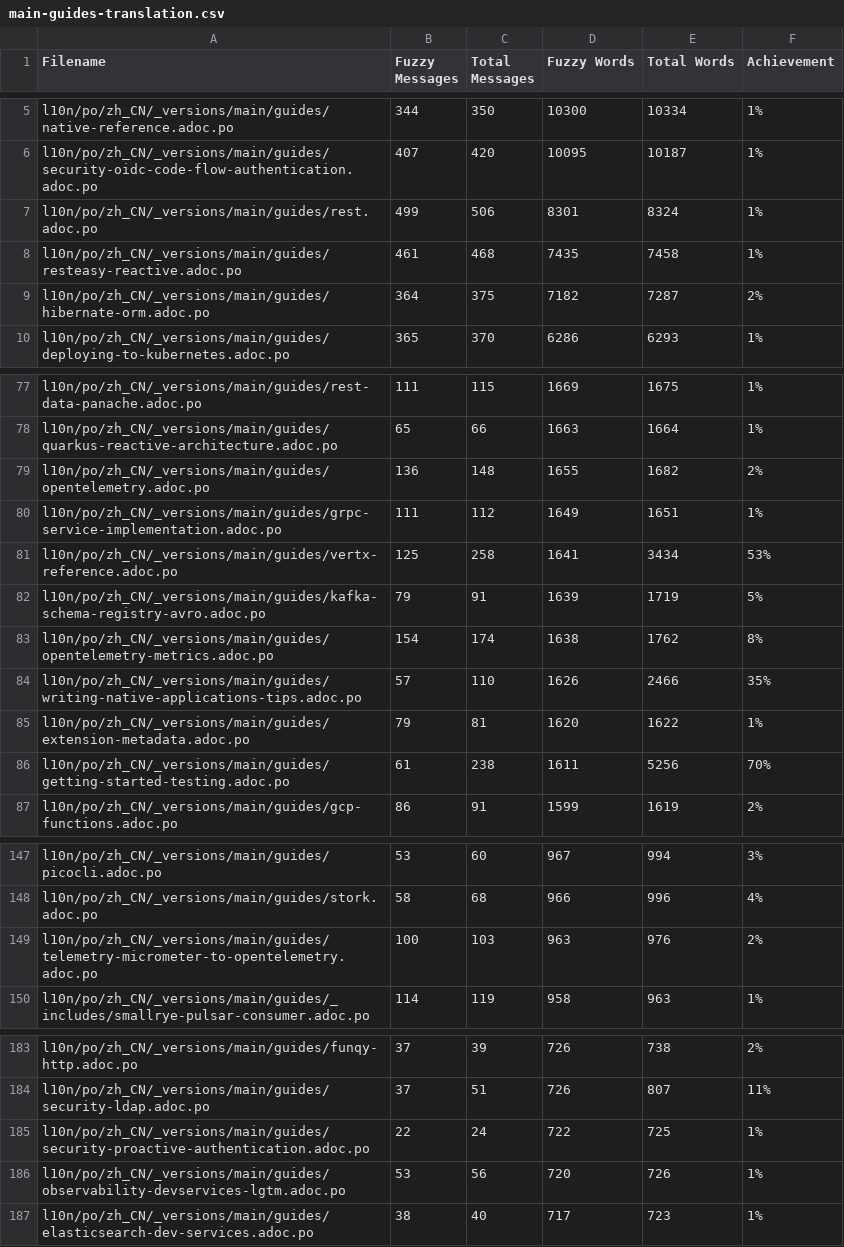
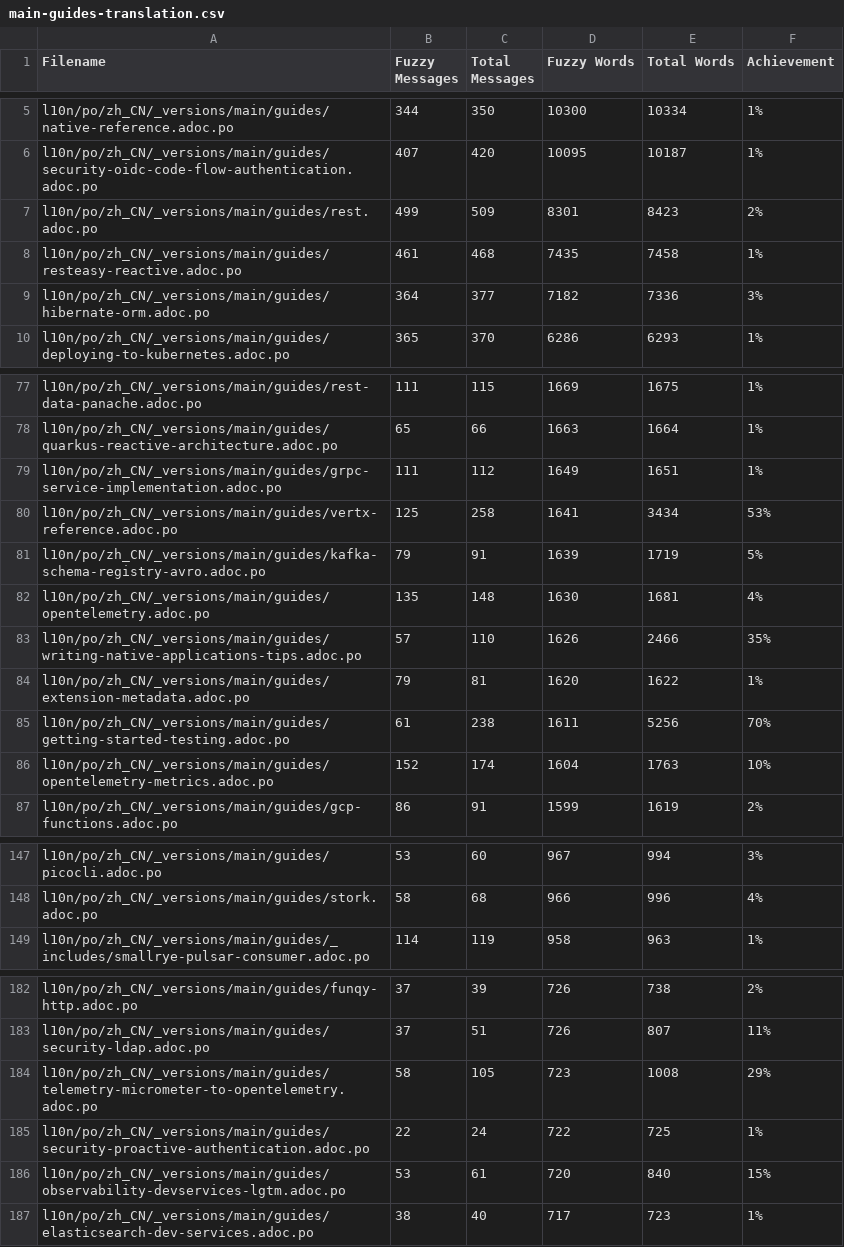
Before and after one commit to quarkusio/cn.quarkus.io, a CSV file: l10n/stats/main-guides-translation.csv, drawn as a sheet; only a part is shown, gaps mark what is left out; the diff covers the shown part only.

```diff
--- a/l10n/stats/main-guides-translation.csv
+++ b/l10n/stats/main-guides-translation.csv
@@ -6,5 +6,5 @@ l10n/po/zh_CN/_versions/main/guides/native-reference.adoc.po, 344, 350, 10300, 1
 l10n/po/zh_CN/_versions/main/guides/security-oidc-code-flow-authentication.adoc.po, 407, 420, 10095, 10187, 1%
-l10n/po/zh_CN/_versions/main/guides/rest.adoc.po, 499, 506, 8301, 8324, 1%
+l10n/po/zh_CN/_versions/main/guides/rest.adoc.po, 499, 509, 8301, 8423, 2%
 l10n/po/zh_CN/_versions/main/guides/resteasy-reactive.adoc.po, 461, 468, 7435, 7458, 1%
-l10n/po/zh_CN/_versions/main/guides/hibernate-orm.adoc.po, 364, 375, 7182, 7287, 2%
+l10n/po/zh_CN/_versions/main/guides/hibernate-orm.adoc.po, 364, 377, 7182, 7336, 3%
 l10n/po/zh_CN/_versions/main/guides/deploying-to-kubernetes.adoc.po, 365, 370, 6286, 6293, 1%
@@ -78,3 +78,2 @@ l10n/po/zh_CN/_versions/main/guides/rest-data-panache.adoc.po, 111, 115, 1669, 1
 l10n/po/zh_CN/_versions/main/guides/quarkus-reactive-architecture.adoc.po, 65, 66, 1663, 1664, 1%
-l10n/po/zh_CN/_versions/main/guides/opentelemetry.adoc.po, 136, 148, 1655, 1682, 2%
 l10n/po/zh_CN/_versions/main/guides/grpc-service-implementation.adoc.po, 111, 112, 1649, 1651, 1%
@@ -82,3 +81,3 @@ l10n/po/zh_CN/_versions/main/guides/vertx-reference.adoc.po, 125, 258, 1641, 343
 l10n/po/zh_CN/_versions/main/guides/kafka-schema-registry-avro.adoc.po, 79, 91, 1639, 1719, 5%
-l10n/po/zh_CN/_versions/main/guides/opentelemetry-metrics.adoc.po, 154, 174, 1638, 1762, 8%
+l10n/po/zh_CN/_versions/main/guides/opentelemetry.adoc.po, 135, 148, 1630, 1681, 4%
 l10n/po/zh_CN/_versions/main/guides/writing-native-applications-tips.adoc.po, 57, 110, 1626, 2466, 35%
@@ -86,2 +85,3 @@ l10n/po/zh_CN/_versions/main/guides/extension-metadata.adoc.po, 79, 81, 1620, 16
 l10n/po/zh_CN/_versions/main/guides/getting-started-testing.adoc.po, 61, 238, 1611, 5256, 70%
+l10n/po/zh_CN/_versions/main/guides/opentelemetry-metrics.adoc.po, 152, 174, 1604, 1763, 10%
 l10n/po/zh_CN/_versions/main/guides/gcp-functions.adoc.po, 86, 91, 1599, 1619, 2%
@@ -148,3 +148,2 @@ l10n/po/zh_CN/_versions/main/guides/picocli.adoc.po, 53, 60, 967, 994, 3%
 l10n/po/zh_CN/_versions/main/guides/stork.adoc.po, 58, 68, 966, 996, 4%
-l10n/po/zh_CN/_versions/main/guides/telemetry-micrometer-to-opentelemetry.adoc.po, 100, 103, 963, 976, 2%
 l10n/po/zh_CN/_versions/main/guides/_includes/smallrye-pulsar-consumer.adoc.po, 114, 119, 958, 963, 1%
@@ -184,4 +183,5 @@ l10n/po/zh_CN/_versions/main/guides/funqy-http.adoc.po, 37, 39, 726, 738, 2%
 l10n/po/zh_CN/_versions/main/guides/security-ldap.adoc.po, 37, 51, 726, 807, 11%
+l10n/po/zh_CN/_versions/main/guides/telemetry-micrometer-to-opentelemetry.adoc.po, 58, 105, 723, 1008, 29%
 l10n/po/zh_CN/_versions/main/guides/security-proactive-authentication.adoc.po, 22, 24, 722, 725, 1%
-l10n/po/zh_CN/_versions/main/guides/observability-devservices-lgtm.adoc.po, 53, 56, 720, 726, 1%
+l10n/po/zh_CN/_versions/main/guides/observability-devservices-lgtm.adoc.po, 53, 61, 720, 840, 15%
 l10n/po/zh_CN/_versions/main/guides/elasticsearch-dev-services.adoc.po, 38, 40, 717, 723, 1%
```
Also changed, not shown: 6 edited cells elsewhere in this file, l10n/stats/latest-guides-translation.csv, l10n/stats/misc-translation.csv, 1 other file.
